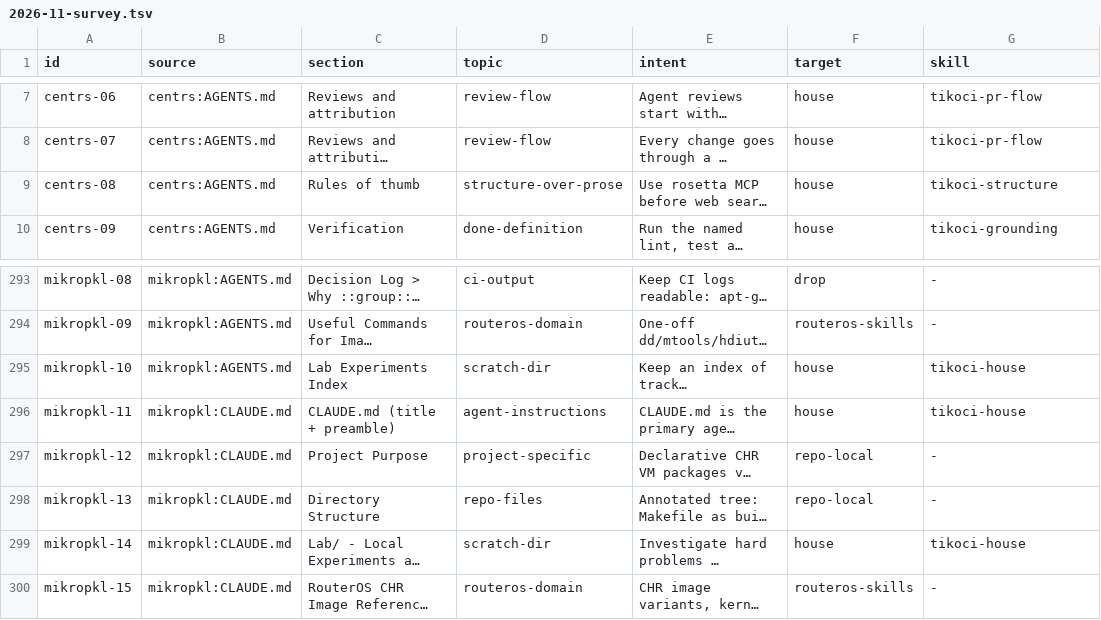
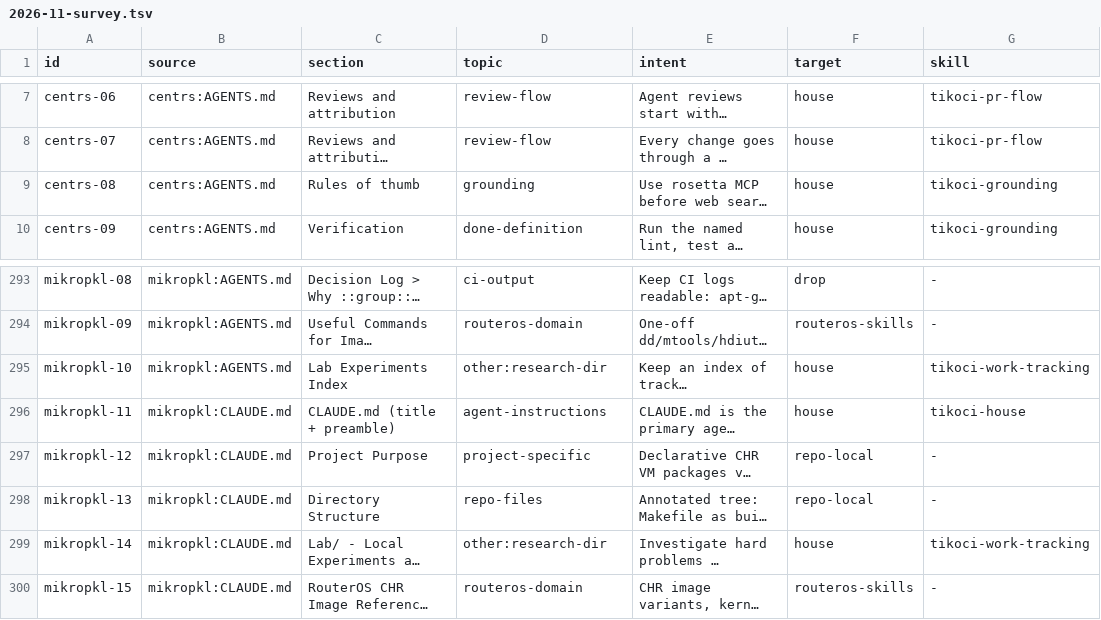
Before and after one commit to tikoci/tikoci.github.io, a TSV file: docs/house/2026-11-survey.tsv, drawn as a sheet; only a part is shown, gaps mark what is left out; long unchanged cells end in …; the diff names each change by its address in the sheet, - before the commit and + after, or states it on an @@ line.

```diff
--- a/docs/house/2026-11-survey.tsv
+++ b/docs/house/2026-11-survey.tsv
-D9 (topic): structure-over-prose
+D9 (topic): grounding
-G9 (skill): tikoci-structure
+G9 (skill): tikoci-grounding
-D295 (topic): scratch-dir
+D295 (topic): other:research-dir
-G295 (skill): tikoci-house
+G295 (skill): tikoci-work-tracking
-D299 (topic): scratch-dir
+D299 (topic): other:research-dir
-G299 (skill): tikoci-house
+G299 (skill): tikoci-work-tracking
```
Also changed, not shown: docs/house/skills.tsv, 1 other file.
